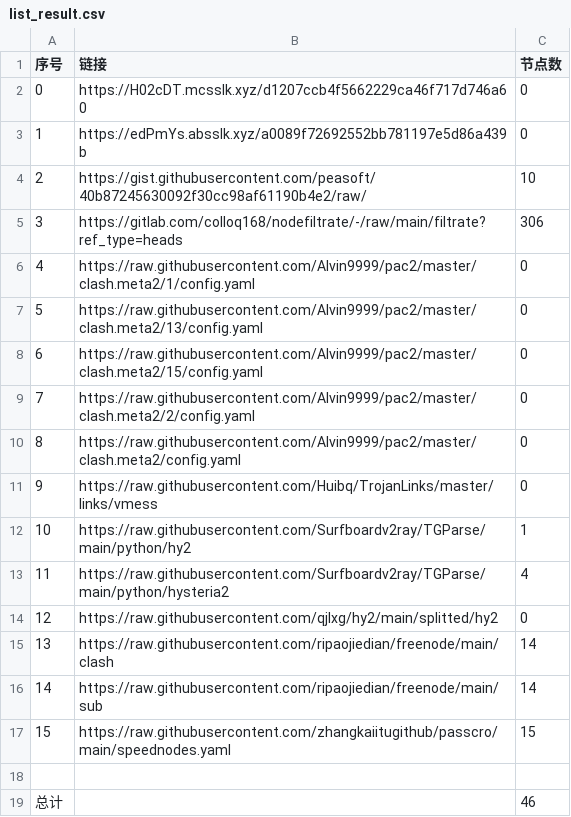
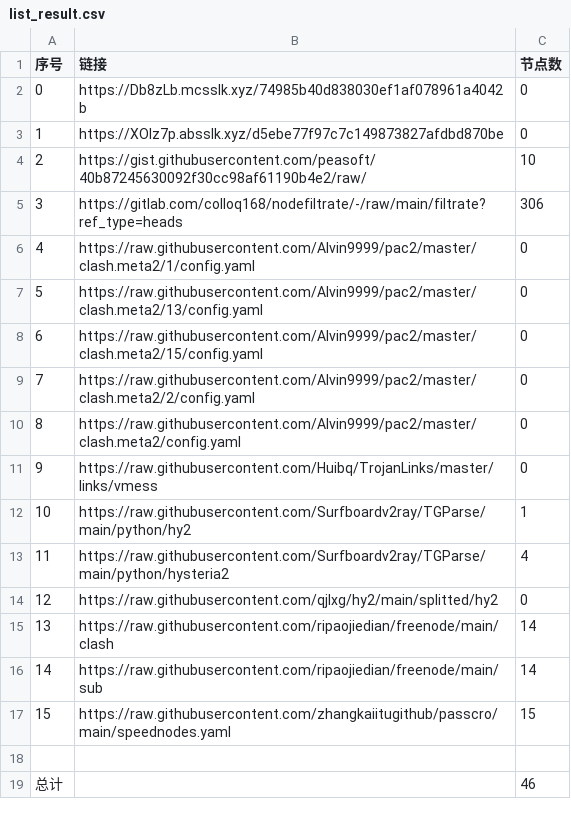
Before and after one commit to qiubei000/NoMoreWalls, a CSV file: list_result.csv, drawn as a sheet.

```diff
--- a/list_result.csv
+++ b/list_result.csv
@@ -1,4 +1,4 @@
 序号,链接,节点数
-0,https://H02cDT.mcsslk.xyz/d1207ccb4f5662229ca46f717d746a60,0
-1,https://edPmYs.absslk.xyz/a0089f72692552bb781197e5d86a439b,0
+0,https://Db8zLb.mcsslk.xyz/74985b40d838030ef1af078961a4042b,0
+1,https://XOIz7p.absslk.xyz/d5ebe77f97c7c149873827afdbd870be,0
 2,https://gist.githubusercontent.com/peasoft/40b87245630092f30cc98af61190b4e2/raw/,10
```
Also changed, not shown: 5 other files.
